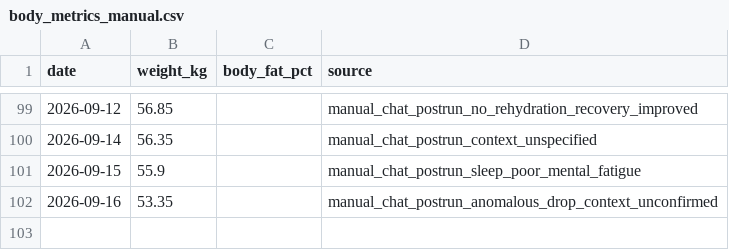
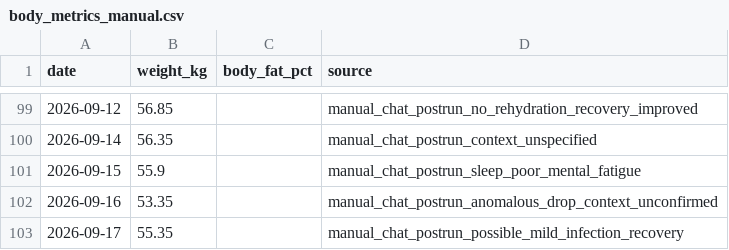
Before and after one commit to xiadasy/site-training-panel, a CSV file: data/body/body_metrics_manual.csv, drawn as a sheet; only a part is shown, gaps mark what is left out; the diff names each change by its address in the sheet, - before the commit and + after, or states it on an @@ line.

```diff
--- a/data/body/body_metrics_manual.csv
+++ b/data/body/body_metrics_manual.csv
+row 103: 2026-09-17 | 55.35 |  | manual_chat_postrun_possible_mild_infection_recovery
```
Also changed, not shown: 6 other files.
